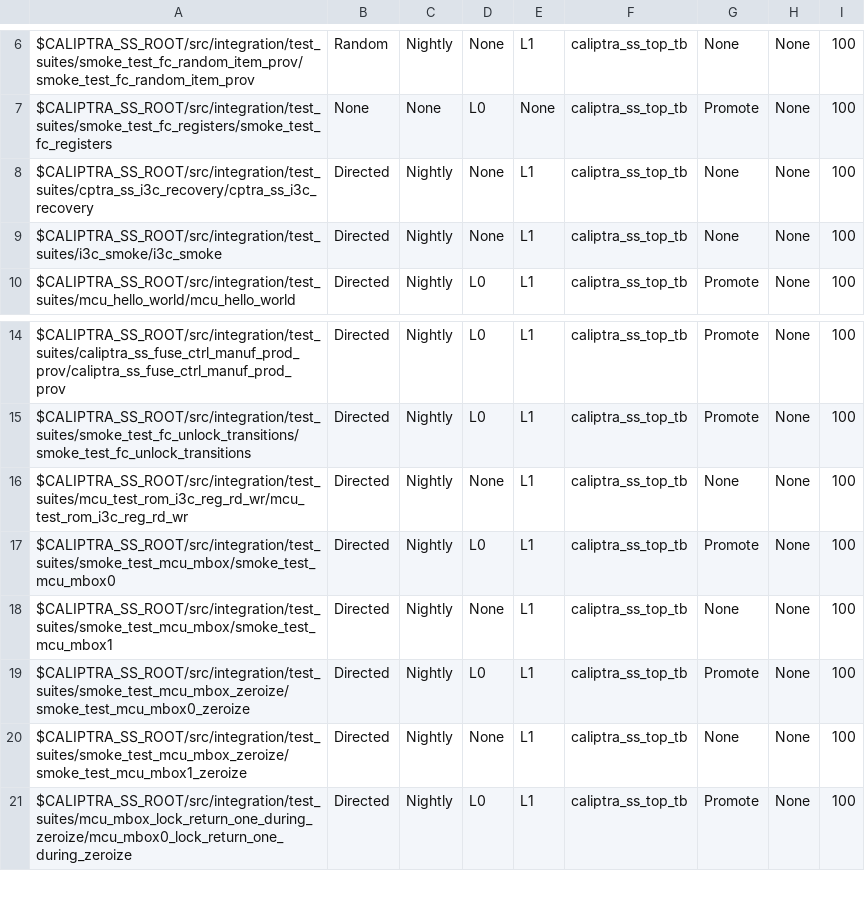
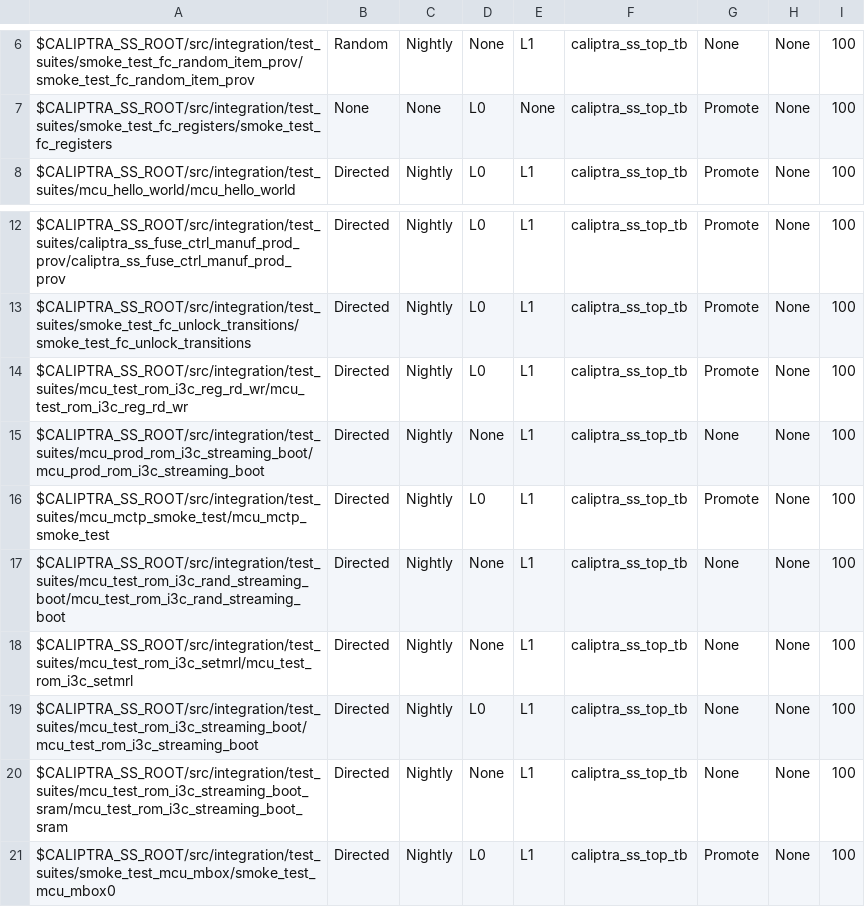
Before and after one commit to chipsalliance/caliptra-ss, a CSV file: src/integration/stimulus/testsuites/caliptra_ss_master_test_list.csv, drawn as a sheet; only a part is shown, gaps mark what is left out; the shorter side is filled out with more unchanged rows.

Commit message:
Added tests to regression

```diff
--- a/src/integration/stimulus/testsuites/caliptra_ss_master_test_list.csv
+++ b/src/integration/stimulus/testsuites/caliptra_ss_master_test_list.csv
@@ -7,4 +7,2 @@ $CALIPTRA_SS_ROOT/src/integration/test_suites/smoke_test_fc_random_item_prov/smo
 $CALIPTRA_SS_ROOT/src/integration/test_suites/smoke_test_fc_registers/smoke_test_fc_registers                                           , None           , None          , L0  , None, caliptra_ss_top_tb, Promote        , None     , 100
-$CALIPTRA_SS_ROOT/src/integration/test_suites/cptra_ss_i3c_recovery/cptra_ss_i3c_recovery                                               , Directed       , Nightly       , None, L1  , caliptra_ss_top_tb, None           , None     , 100
-$CALIPTRA_SS_ROOT/src/integration/test_suites/i3c_smoke/i3c_smoke                                                                       , Directed       , Nightly       , None, L1  , caliptra_ss_top_tb, None           , None     , 100
 $CALIPTRA_SS_ROOT/src/integration/test_suites/mcu_hello_world/mcu_hello_world                                                           , Directed       , Nightly       , L0  , L1  , caliptra_ss_top_tb, Promote        , None     , 100
@@ -15,3 +13,9 @@ $CALIPTRA_SS_ROOT/src/integration/test_suites/caliptra_ss_fuse_ctrl_manuf_prod_p
 $CALIPTRA_SS_ROOT/src/integration/test_suites/smoke_test_fc_unlock_transitions/smoke_test_fc_unlock_transitions                         , Directed       , Nightly       , L0  , L1  , caliptra_ss_top_tb, Promote        , None     , 100
-$CALIPTRA_SS_ROOT/src/integration/test_suites/mcu_test_rom_i3c_reg_rd_wr/mcu_test_rom_i3c_reg_rd_wr                                     , Directed       , Nightly       , None, L1  , caliptra_ss_top_tb, None           , None     , 100
+$CALIPTRA_SS_ROOT/src/integration/test_suites/mcu_test_rom_i3c_reg_rd_wr/mcu_test_rom_i3c_reg_rd_wr                                     , Directed       , Nightly       , L0  , L1  , caliptra_ss_top_tb, Promote        , None     , 100
+$CALIPTRA_SS_ROOT/src/integration/test_suites/mcu_prod_rom_i3c_streaming_boot/mcu_prod_rom_i3c_streaming_boot                           , Directed       , Nightly       , None, L1  , caliptra_ss_top_tb, None           , None     , 100
+$CALIPTRA_SS_ROOT/src/integration/test_suites/mcu_mctp_smoke_test/mcu_mctp_smoke_test                                                   , Directed       , Nightly       , L0  , L1  , caliptra_ss_top_tb, Promote        , None     , 100
+$CALIPTRA_SS_ROOT/src/integration/test_suites/mcu_test_rom_i3c_rand_streaming_boot/mcu_test_rom_i3c_rand_streaming_boot                 , Directed       , Nightly       , None, L1  , caliptra_ss_top_tb, None           , None     , 100
+$CALIPTRA_SS_ROOT/src/integration/test_suites/mcu_test_rom_i3c_setmrl/mcu_test_rom_i3c_setmrl                                           , Directed       , Nightly       , None, L1  , caliptra_ss_top_tb, None           , None     , 100
+$CALIPTRA_SS_ROOT/src/integration/test_suites/mcu_test_rom_i3c_streaming_boot/mcu_test_rom_i3c_streaming_boot                           , Directed       , Nightly       , L0  , L1  , caliptra_ss_top_tb, None           , None     , 100
+$CALIPTRA_SS_ROOT/src/integration/test_suites/mcu_test_rom_i3c_streaming_boot_sram/mcu_test_rom_i3c_streaming_boot_sram                 , Directed       , Nightly       , None, L1  , caliptra_ss_top_tb, None           , None     , 100
 $CALIPTRA_SS_ROOT/src/integration/test_suites/smoke_test_mcu_mbox/smoke_test_mcu_mbox0                                                  , Directed       , Nightly       , L0  , L1  , caliptra_ss_top_tb, Promote        , None     , 100
```
Also changed, not shown: 3 other files.
